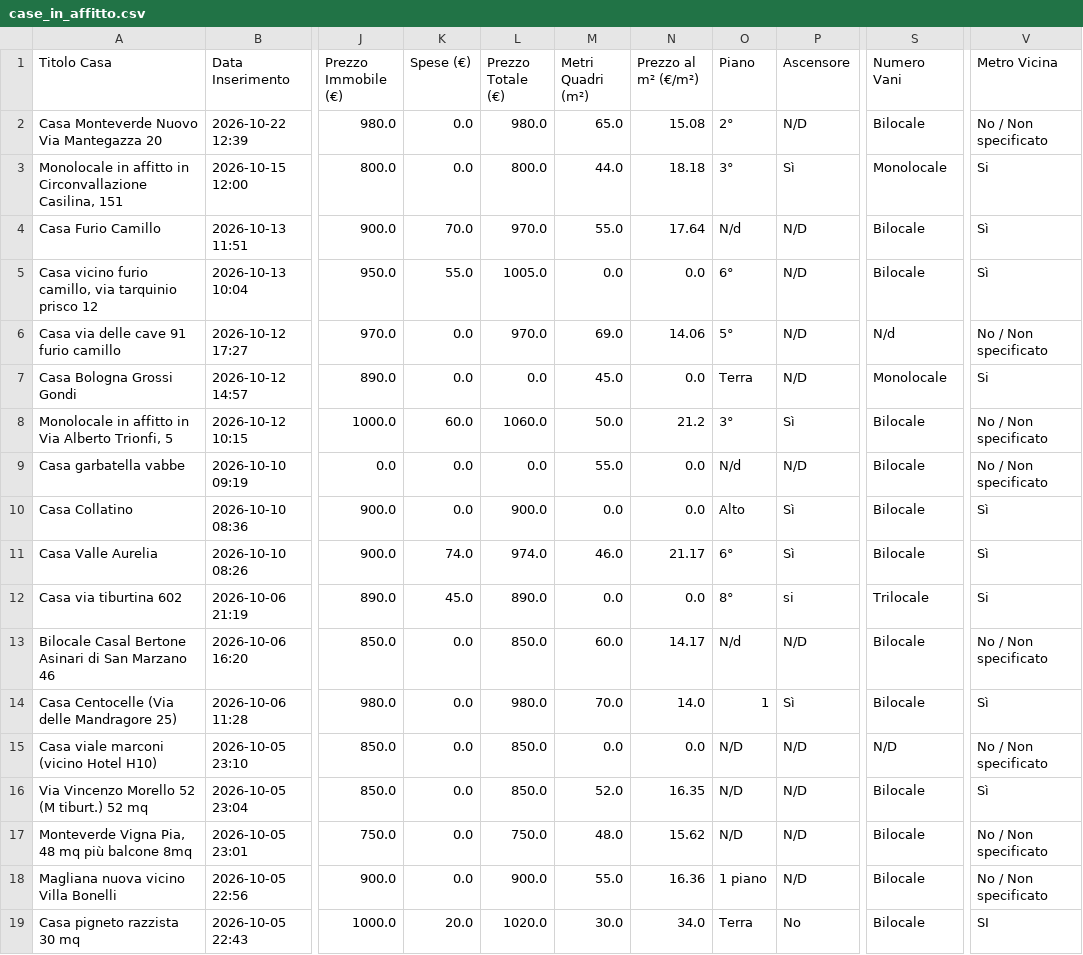
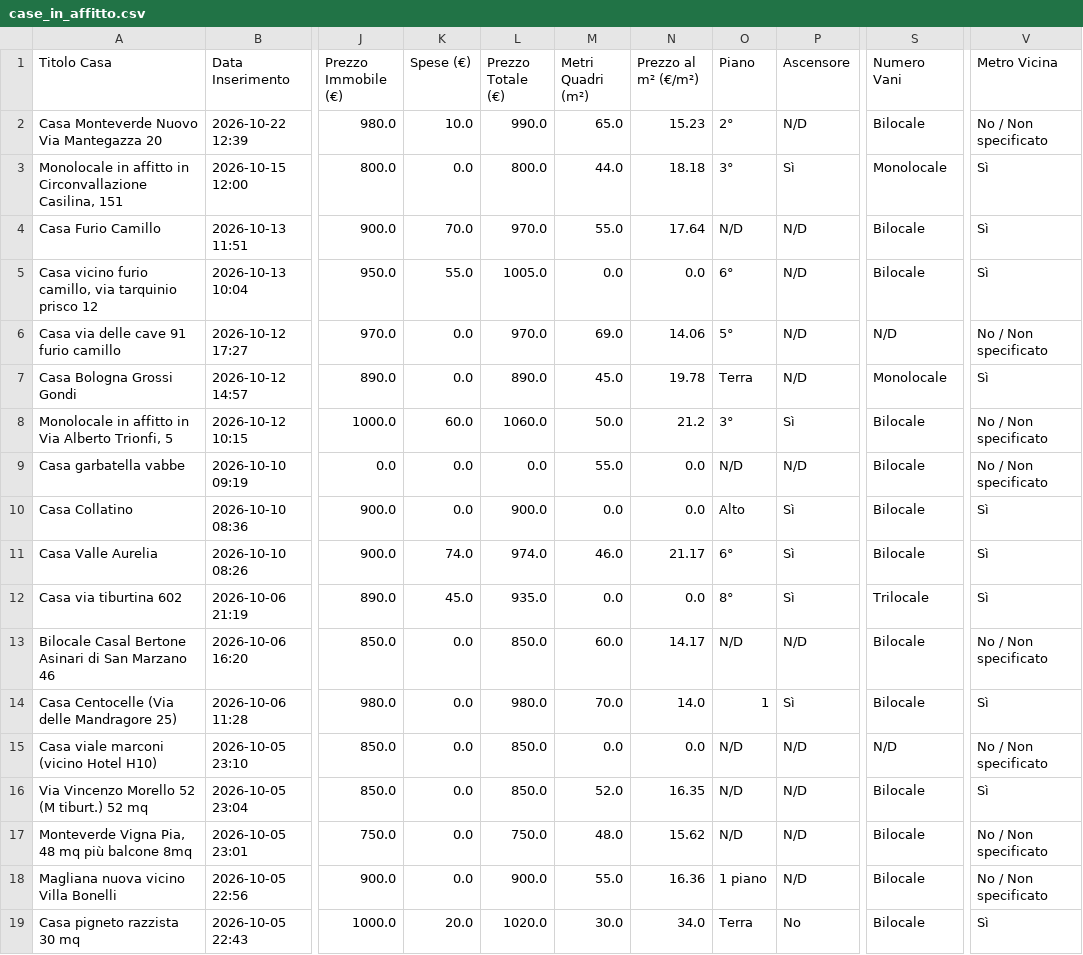
Before and after one commit to Nitrowarrior98/Case_in_affitto, a CSV file: case_in_affitto.csv, drawn as a sheet; only a part is shown, gaps mark what is left out; the diff names each change by its address in the sheet, - before the commit and + after, or states it on an @@ line.

Commit message:
Aggiornamento catalogo 2026-10-27 15:36

```diff
--- a/case_in_affitto.csv
+++ b/case_in_affitto.csv
-K2 (Spese (€)): 0.0
+K2 (Spese (€)): 10.0
-L2 (Prezzo Totale (€)): 980.0
+L2 (Prezzo Totale (€)): 990.0
-N2 (Prezzo al m² (€/m²)): 15.08
+N2 (Prezzo al m² (€/m²)): 15.23
-V3 (Metro Vicina): Si
+V3 (Metro Vicina): Sì
-O4 (Piano): N/d
+O4 (Piano): N/D
-S6 (Numero Vani): N/d
+S6 (Numero Vani): N/D
-L7 (Prezzo Totale (€)): 0.0
+L7 (Prezzo Totale (€)): 890.0
-N7 (Prezzo al m² (€/m²)): 0.0
+N7 (Prezzo al m² (€/m²)): 19.78
-V7 (Metro Vicina): Si
+V7 (Metro Vicina): Sì
-O9 (Piano): N/d
+O9 (Piano): N/D
-L12 (Prezzo Totale (€)): 890.0
+L12 (Prezzo Totale (€)): 935.0
-P12 (Ascensore): si
+P12 (Ascensore): Sì
-V12 (Metro Vicina): Si
+V12 (Metro Vicina): Sì
-O13 (Piano): N/d
+O13 (Piano): N/D
-V19 (Metro Vicina): SI
+V19 (Metro Vicina): Sì
```
